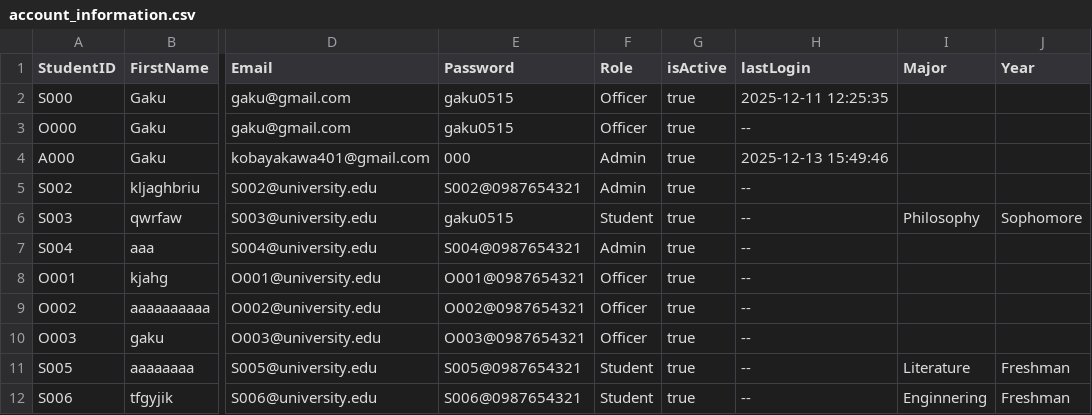
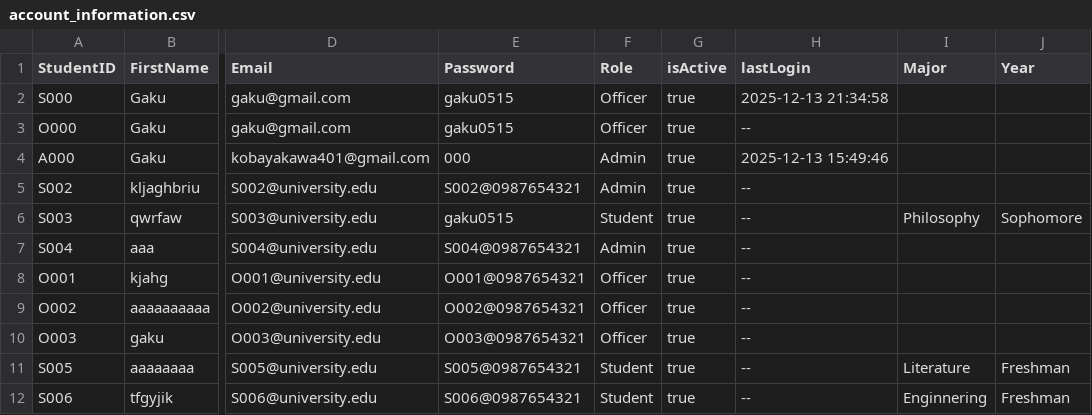
Before and after one commit to yooJunyang323/Course-Recovery-System, a CSV file: account_information.csv, drawn as a sheet; only a part is shown, gaps mark what is left out; the diff names each change by its address in the sheet, - before the commit and + after, or states it on an @@ line.

Commit message:
Connect login page with others

```diff
--- a/account_information.csv
+++ b/account_information.csv
-H2 (lastLogin): 2025-12-11 12:25:35
+H2 (lastLogin): 2025-12-13 21:34:58
```
Also changed, not shown: 6 other files.
